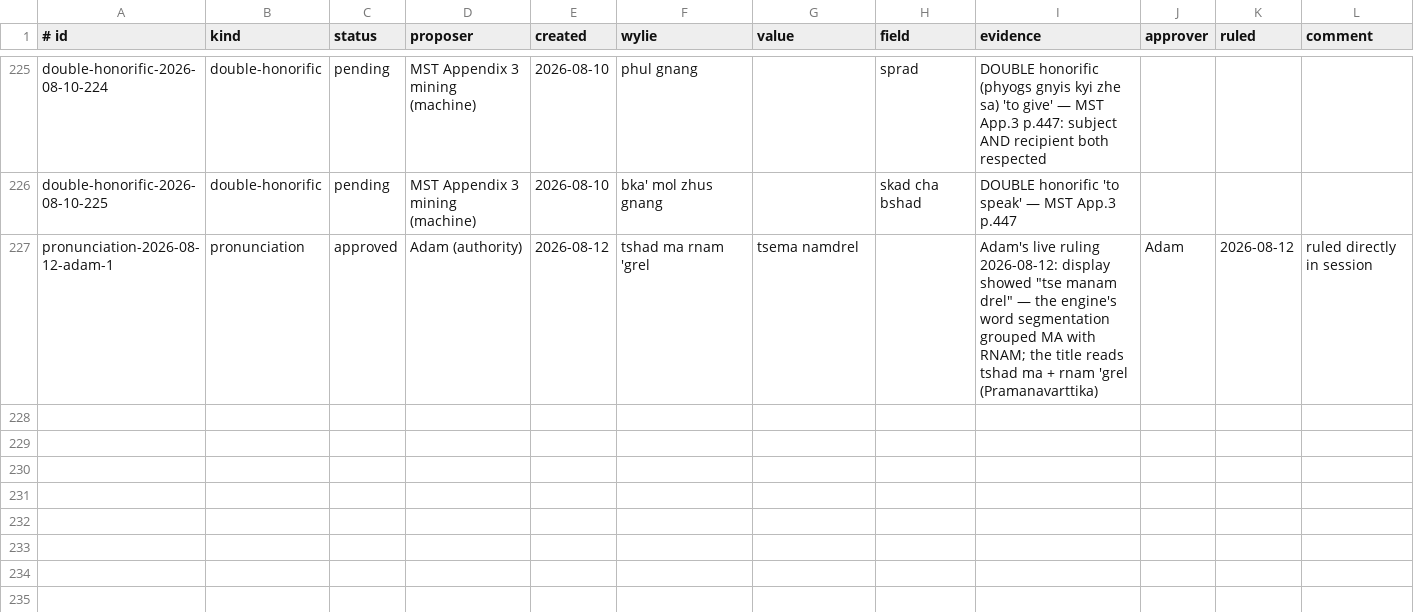
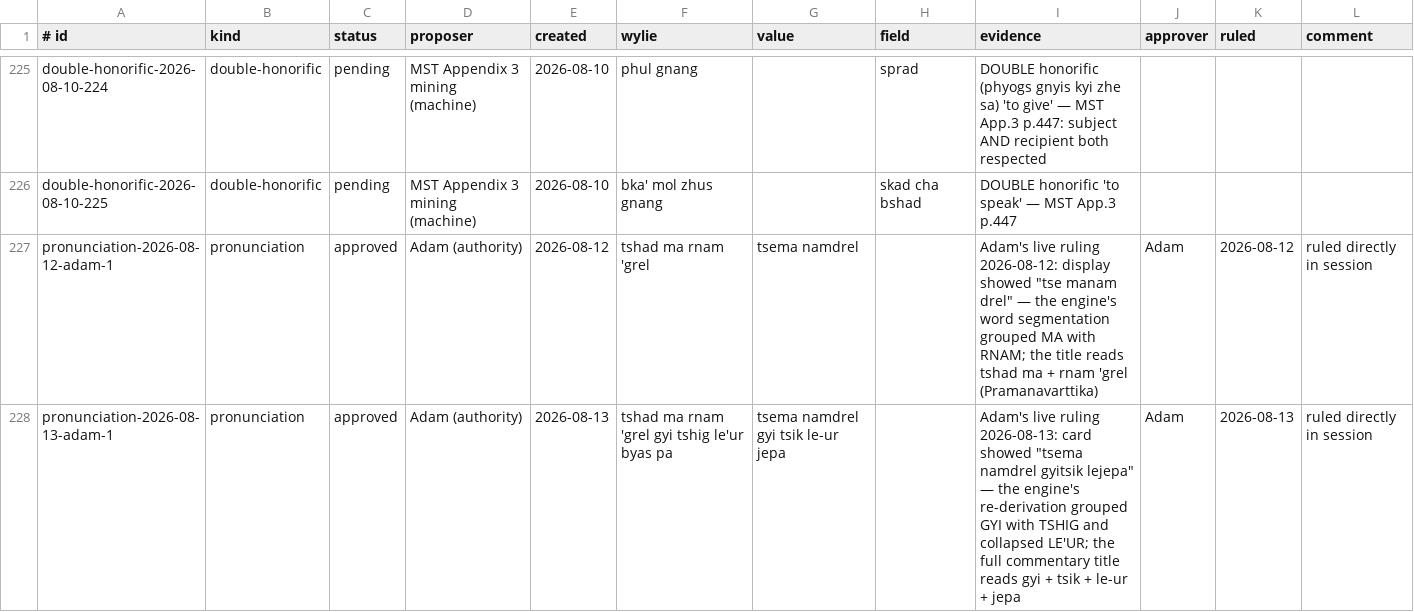
Before and after one commit to 64h01101001h/ALL-translation-tool, a TSV file: data/proposals/proposals.tsv, drawn as a sheet; only a part is shown, gaps mark what is left out.

```diff
--- a/data/proposals/proposals.tsv
+++ b/data/proposals/proposals.tsv
@@ -227 +227,2 @@ double-honorific-2026-08-10-225	double-honorific	pending	MST Appendix 3 mining (
 pronunciation-2026-08-12-adam-1	pronunciation	approved	Adam (authority)	2026-08-12	tshad ma rnam 'grel	tsema namdrel		Adam's live ruling 2026-08-12: display showed "tse manam drel" — the engine's word segmentation grouped MA with RNAM; the title reads tshad ma + rnam 'grel (Pramanavarttika)	Adam	2026-08-12	ruled directly in session
+pronunciation-2026-08-13-adam-1	pronunciation	approved	Adam (authority)	2026-08-13	tshad ma rnam 'grel gyi tshig le'ur byas pa	tsema namdrel gyi tsik le-ur jepa		Adam's live ruling 2026-08-13: card showed "tsema namdrel gyitsik lejepa" — the engine's re-derivation grouped GYI with TSHIG and collapsed LE'UR; the full commentary title reads gyi + tsik + le-ur + jepa	Adam	2026-08-13	ruled directly in session
```
Also changed, not shown: 1 other file.
